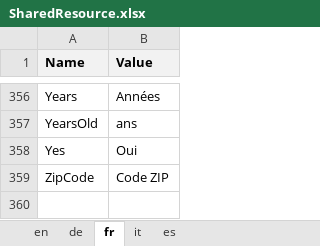
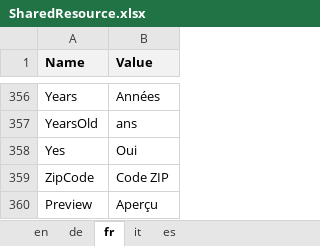
Before and after one commit to theodoracatos/vitae, an Excel workbook: Vitae/Library/Resources/SharedResource.xlsx, sheet fr, drawn as a sheet; only a part is shown, gaps mark what is left out; values as stored, in another font and other column widths than the file's, no borders; the diff names each change by its address in the sheet, - before the commit and + after, or states it on an @@ line.

Commit message:
Beta / preview ribbons added

```diff
--- a/Vitae/Library/Resources/SharedResource.xlsx (sheet fr)
+++ b/Vitae/Library/Resources/SharedResource.xlsx (sheet fr)
+row 360: Preview | Aperçu
```
Also changed, not shown: sheet en, sheet de, sheet it, sheet es, 29 other files.
